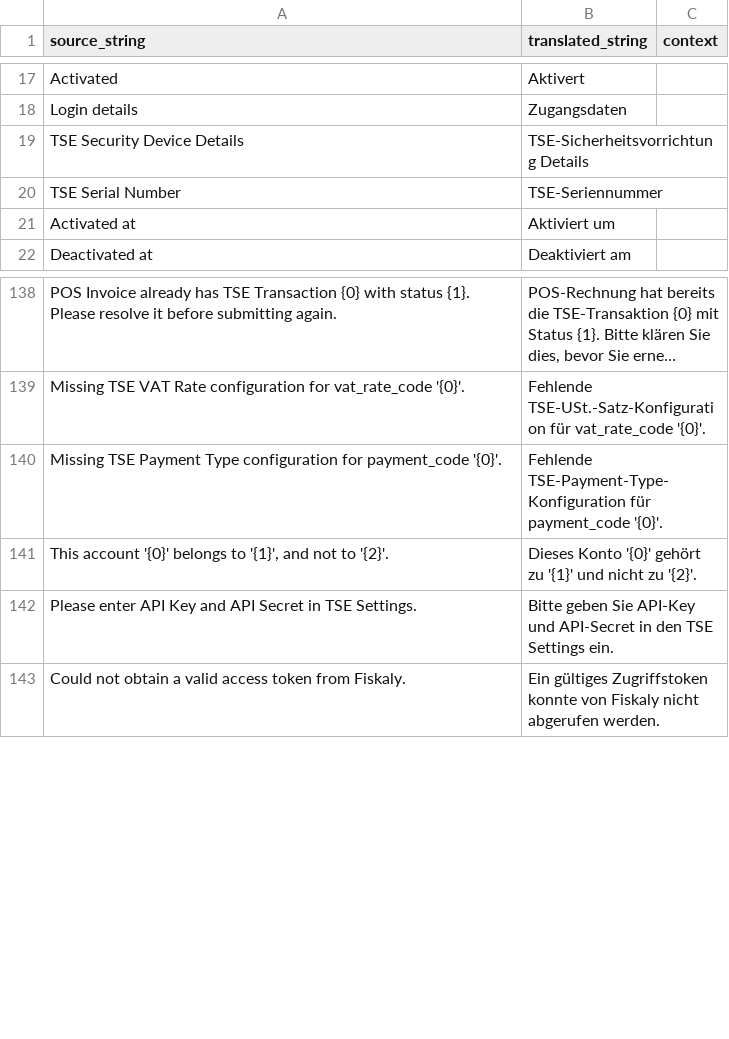
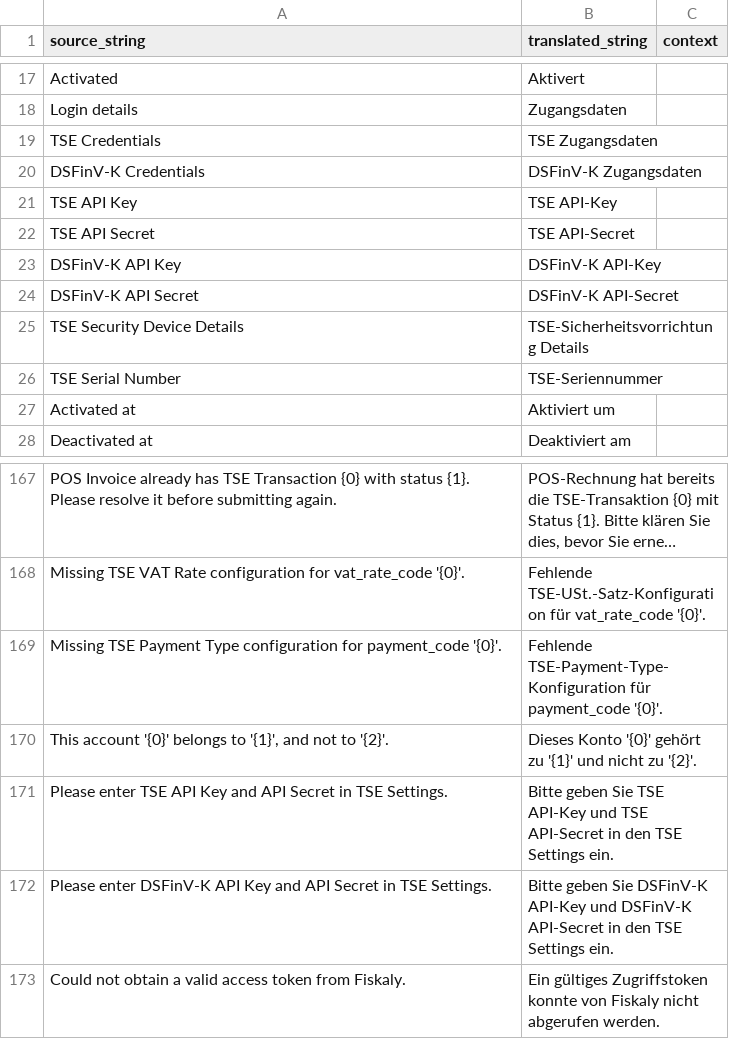
Before and after one commit to Rocket-Quack/erpnext_tse, a CSV file: erpnext_tse/erpnext_tse/translations/de.csv, drawn as a sheet; only a part is shown, gaps mark what is left out; long unchanged cells end in …; addresses are those after the commit; the diff covers the shown part only; the diff names each change by its address in the sheet, - before the commit and + after, or states it on an @@ line.

```diff
--- a/erpnext_tse/erpnext_tse/translations/de.csv
+++ b/erpnext_tse/erpnext_tse/translations/de.csv
+row 19: TSE Credentials | TSE Zugangsdaten
+row 20: DSFinV-K Credentials | DSFinV-K Zugangsdaten
+row 21: TSE API Key | TSE API-Key
+row 22: TSE API Secret | TSE API-Secret
+row 23: DSFinV-K API Key | DSFinV-K API-Key
+row 24: DSFinV-K API Secret | DSFinV-K API-Secret
-A171 (source_string): Please enter API Key…
+A171 (source_string): Please enter TSE API Key…
-B171 (translated_string): …geben Sie API-Key und API-Secret in…
+B171 (translated_string): …geben Sie TSE API-Key und TSE API-Secret in…
+row 172: Please enter DSFinV-K API Key and API Secret in TSE Settings. | Bitte geben Sie DSFinV-K API-Key und DSFinV-K API-Secret in den TSE Settings ein.
```
Also changed, not shown: 23 added rows elsewhere in this file, 11 other files.
